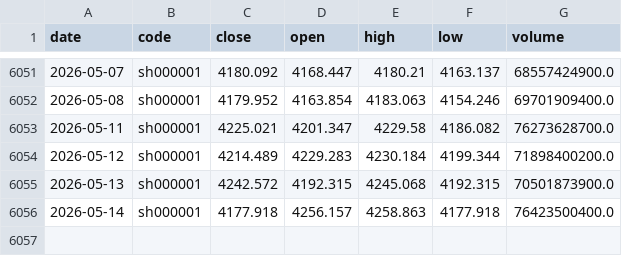
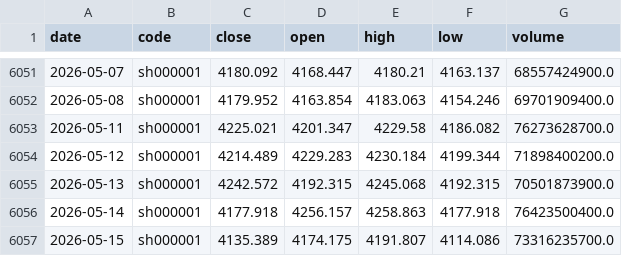
Before and after one commit to mountainguan/Chanlun_Tutor, a CSV file: data/index_history_cache.csv, drawn as a sheet; only a part is shown, gaps mark what is left out.

```diff
--- a/data/index_history_cache.csv
+++ b/data/index_history_cache.csv
@@ -6056 +6056,2 @@ date,code,close,open,high,low,volume
 2026-05-14,sh000001,4177.918,4256.157,4258.863,4177.918,76423500400.0
+2026-05-15,sh000001,4135.389,4174.175,4191.807,4114.086,73316235700.0
```
Also changed, not shown: data/market_sentiment_cache.csv, 16 other files.
